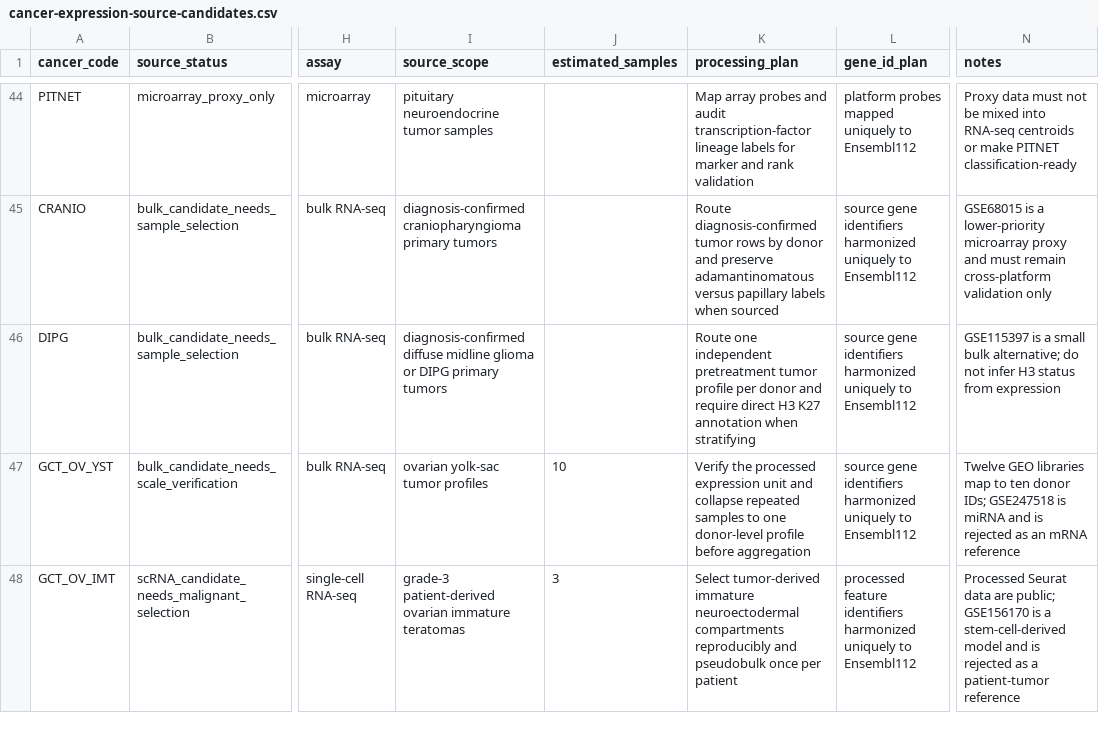
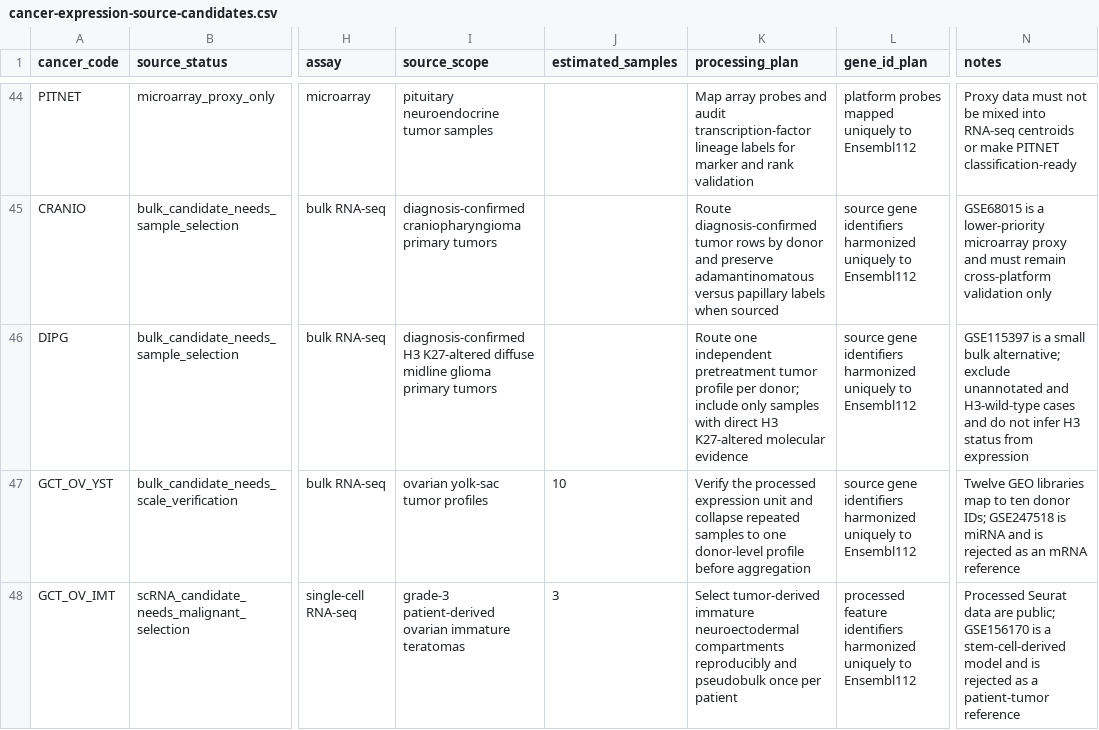
Before and after one commit to pirl-unc/cancerdata, a CSV file: oncoref/data/cancer-expression-source-candidates.csv, drawn as a sheet; only a part is shown, gaps mark what is left out; the diff names each change by its address in the sheet, - before the commit and + after, or states it on an @@ line.

Commit message:
Require usable ancestor references and strict DIPG routing

```diff
--- a/oncoref/data/cancer-expression-source-candidates.csv
+++ b/oncoref/data/cancer-expression-source-candidates.csv
-I46 (source_scope): diagnosis-confirmed diffuse midline glioma or DIPG primary tumors
+I46 (source_scope): diagnosis-confirmed H3 K27-altered diffuse midline glioma primary tumors
-K46 (processing_plan): …profile per donor and require direct H3 K27 annotation when stratifying
+K46 (processing_plan): …profile per donor; include only samples with direct H3 K27-altered molecular evidence
-N46 (notes): …bulk alternative; do not…
+N46 (notes): …bulk alternative; exclude unannotated and H3-wild-type cases and do not…
```
Also changed, not shown: 4 other files.
